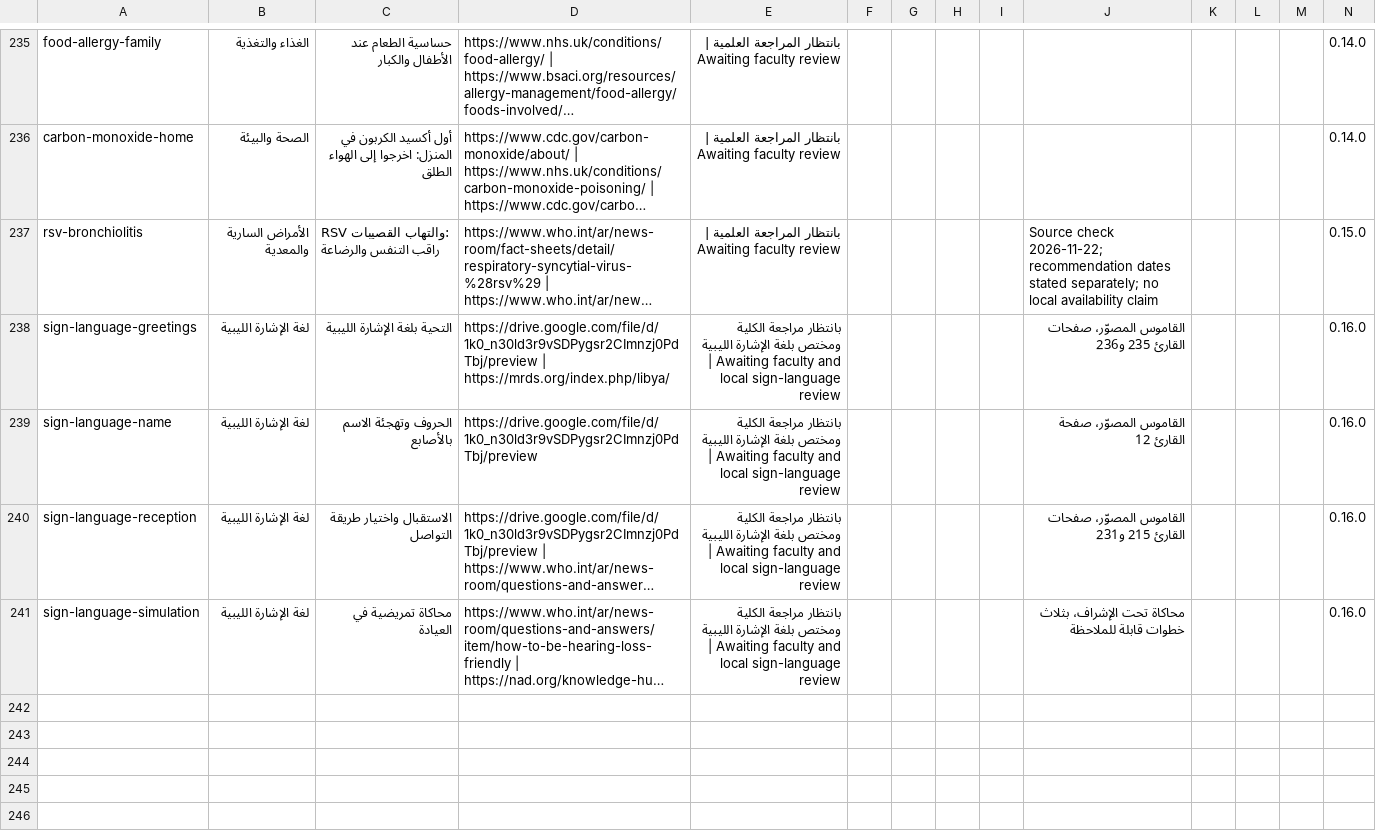
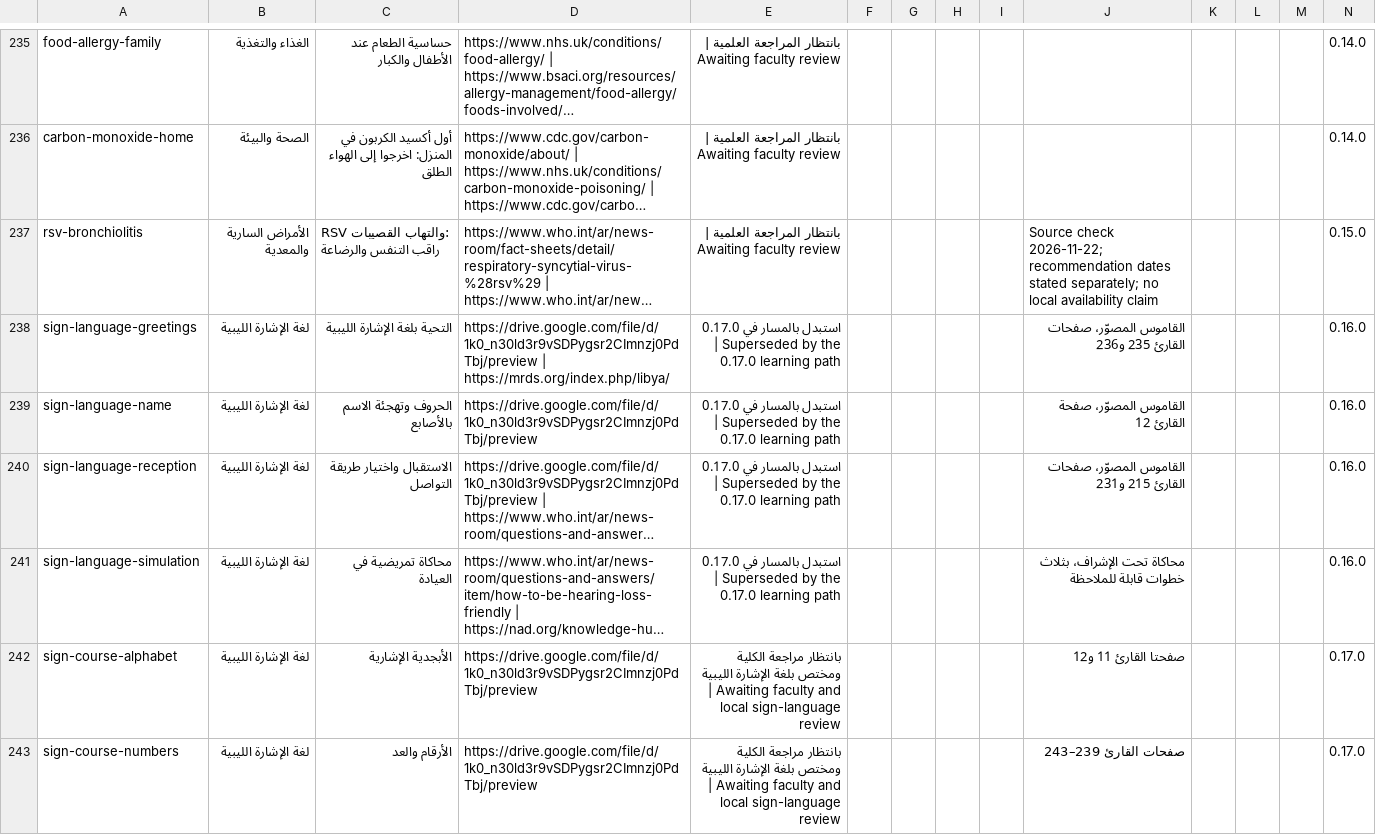
Before and after one commit to nourabobaker-create/tobruk-nursing-simulation, a CSV file: community-health/review-register.csv, drawn as a sheet; only a part is shown, gaps mark what is left out; long unchanged cells end in …; the diff covers the shown part only; the diff names each change by its address in the sheet, - before the commit and + after, or states it on an @@ line.

Commit message:
Expand Libyan Sign Language into a progressive community learning course

```diff
--- a/community-health/review-register.csv
+++ b/community-health/review-register.csv
-E238:E241: بانتظار مراجعة الكلية ومختص بلغة الإشارة الليبية | Awaiting faculty and local sign-language review
+E238:E241: استبدل بالمسار في 0.17.0 | Superseded by the 0.17.0 learning path
+row 242: sign-course-alphabet | لغة الإشارة الليبية | الأبجدية الإشارية | https://drive.google.com/file/d/1k0_n30ld3r9vSDPygsr2CImnzj0PdTbj/preview | بانتظار مراجعة الكلية ومختص بلغة الإشارة الليبية | Awaiting faculty and local sign-language review |  |  |  |  | صفحتا القارئ 11 و12 |  |  |  | 0.17.0
+row 243: sign-course-numbers | لغة الإشارة الليبية | الأرقام والعد | https://drive.google.com/file/d/1k0_n30ld3r9vSDPygsr2CImnzj0PdTbj/preview | بانتظار مراجعة الكلية ومختص بلغة الإشارة الليبية | Awaiting faculty and local sign-language review |  |  |  |  | صفحات القارئ 239–243 |  |  |  | 0.17.0
```
Also changed, not shown: 5 added rows elsewhere in this file, 10 other files.
